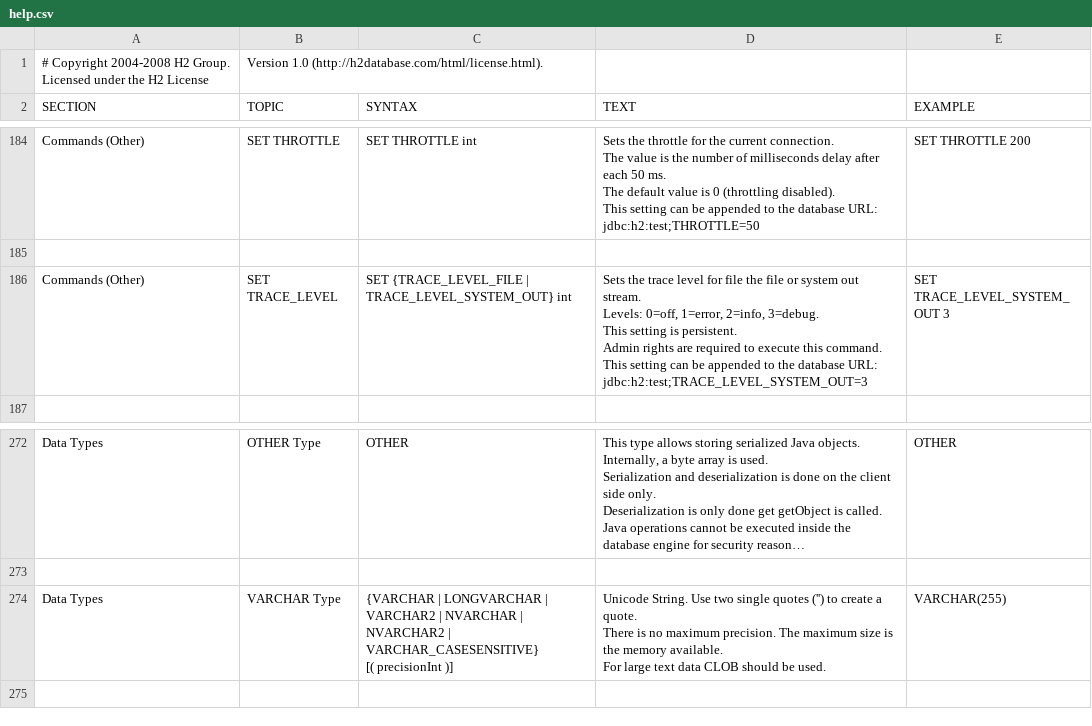
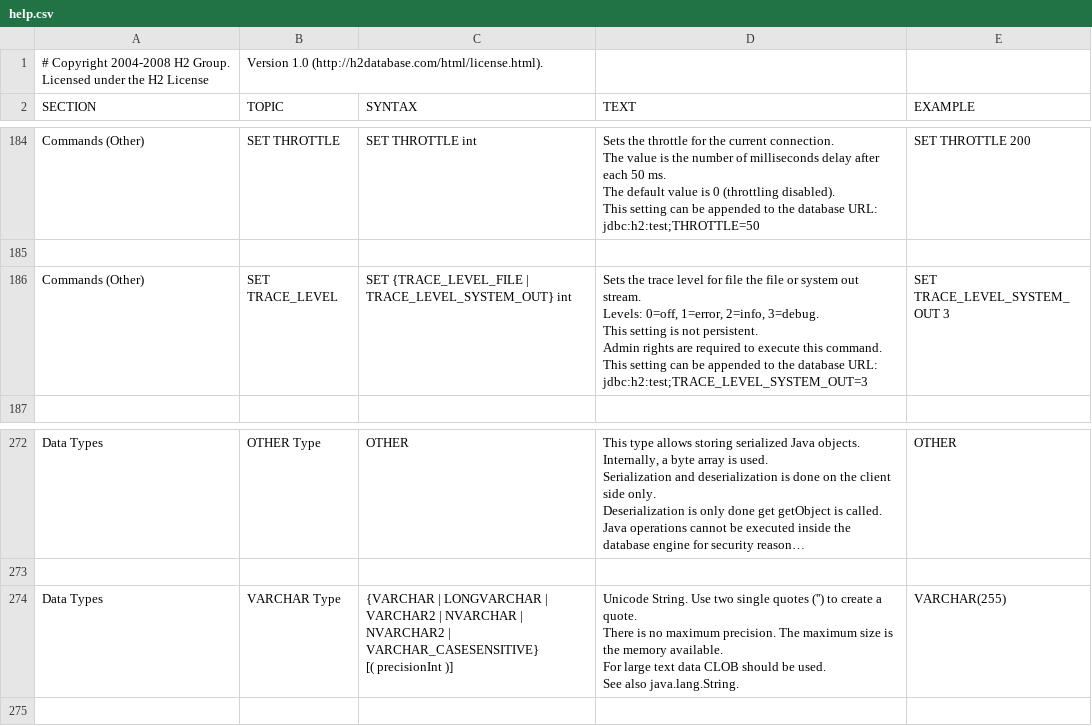
Before and after one commit to svn2github/H2-Mirror, a CSV file: h2/src/main/org/h2/res/help.csv, drawn as a sheet; only a part is shown, gaps mark what is left out; long unchanged cells end in …; ↵ is a line break in a cell; the diff covers the shown part only; the diff names each change by its address in the sheet, - before the commit and + after, or states it on an @@ line.

```diff
--- a/h2/src/main/org/h2/res/help.csv
+++ b/h2/src/main/org/h2/res/help.csv
-D186 (TEXT): …setting is persistent. ↵ Admin…
+D186 (TEXT): …setting is not persistent. ↵ Admin…
-D274 (TEXT): …be used.
+D274 (TEXT): …be used. ↵ See also java.lang.String.
```
Also changed, not shown: 12 edited cells elsewhere in this file, 13 other files.
